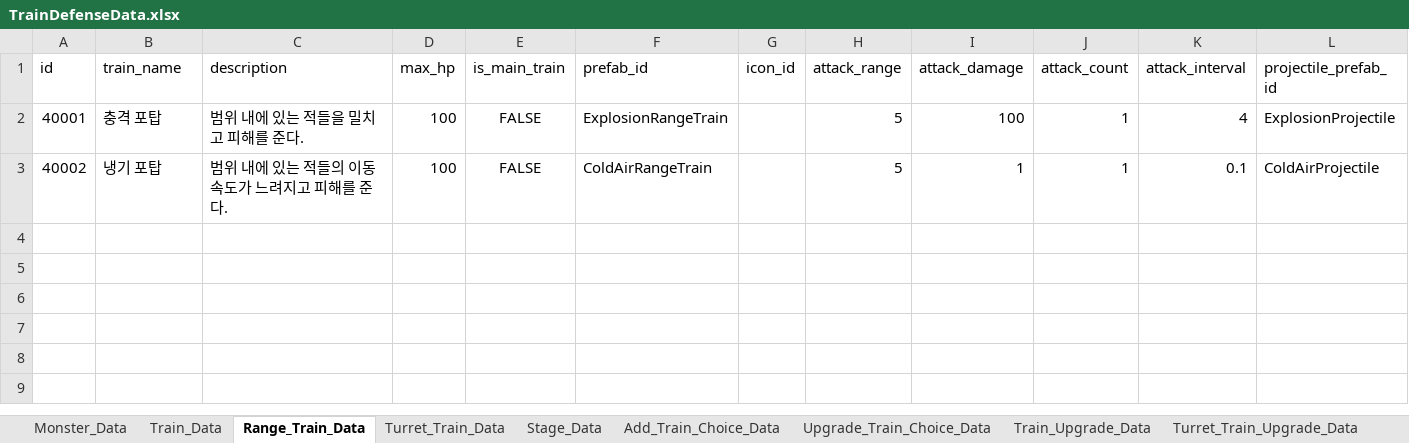
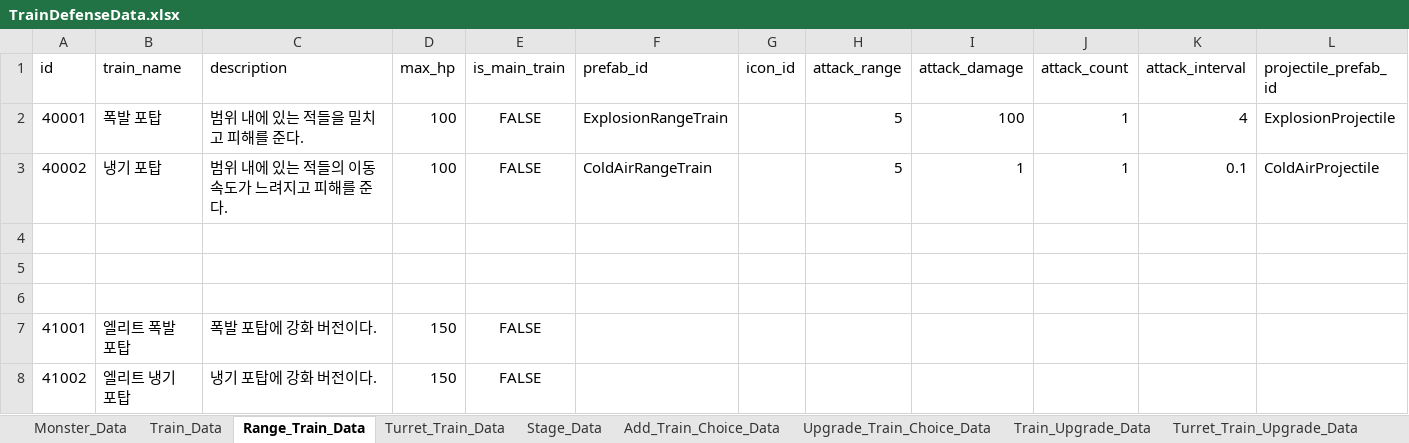
Before and after one commit to cumic06/TrainDefense, an Excel workbook: Assets/02_Resources/Data/TrainDefenseData.xlsx, sheet Range_Train_Data, drawn as a sheet; values as stored, in another font and other column widths than the file's, no borders; the diff names each change by its address in the sheet, - before the commit and + after, or states it on an @@ line.

```diff
--- a/Assets/02_Resources/Data/TrainDefenseData.xlsx (sheet Range_Train_Data)
+++ b/Assets/02_Resources/Data/TrainDefenseData.xlsx (sheet Range_Train_Data)
-B2 (train_name): 충격 포탑
+B2 (train_name): 폭발 포탑
+row 4: (empty)
+row 5: (empty)
+row 6: (empty)
+row 7: 41001 | 엘리트 폭발 포탑 | 폭발 포탑에 강화 버전이다. | 150 | FALSE
+row 8: 41002 | 엘리트 냉기 포탑 | 냉기 포탑에 강화 버전이다. | 150 | FALSE
```
Also changed, not shown: sheet Turret_Train_Data.
